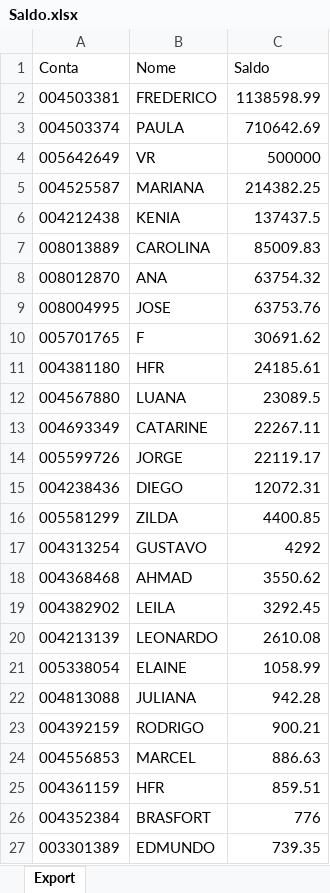
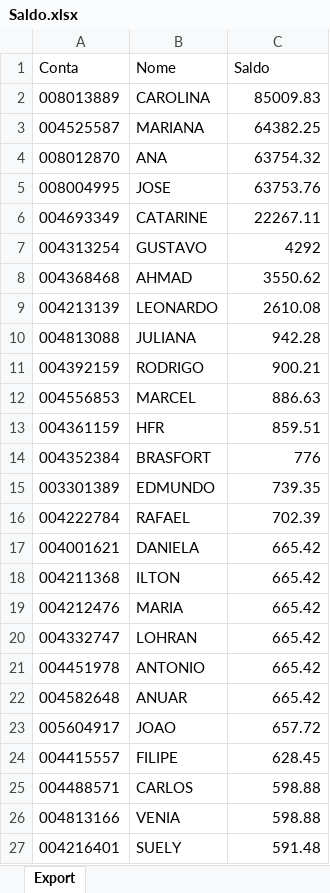
Before and after one commit to bluemetrixgit/Mesa_de_operacao, an Excel workbook: Saldo.xlsx, sheet Export, drawn as a sheet; only a part is shown; the shorter side is filled out with more unchanged rows; values as stored, in another font and other column widths than the file's, no borders; removed rows and columns are numbered as before the commit, all else as after; the diff names each change by its address in the sheet, - before the commit and + after, or states it on an @@ line.

Commit message:
Add files via upload

```diff
--- a/Saldo.xlsx (sheet Export)
+++ b/Saldo.xlsx (sheet Export)
-row 2: 004503381 | FREDERICO | 1138598.99
-row 3: 004503374 | PAULA | 710642.69
-row 4: 005642649 | VR | 500000
-row 5: 004525587 | MARIANA | 214382.25
-row 6: 004212438 | KENIA | 137437.5
+row 3: 004525587 | MARIANA | 64382.25
-row 10: 005701765 | F | 30691.62
-row 11: 004381180 | HFR | 24185.61
-row 12: 004567880 | LUANA | 23089.5
-row 14: 005599726 | JORGE | 22119.17
-row 15: 004238436 | DIEGO | 12072.31
-row 16: 005581299 | ZILDA | 4400.85
-row 19: 004382902 | LEILA | 3292.45
-row 21: 005338054 | ELAINE | 1058.99
```
